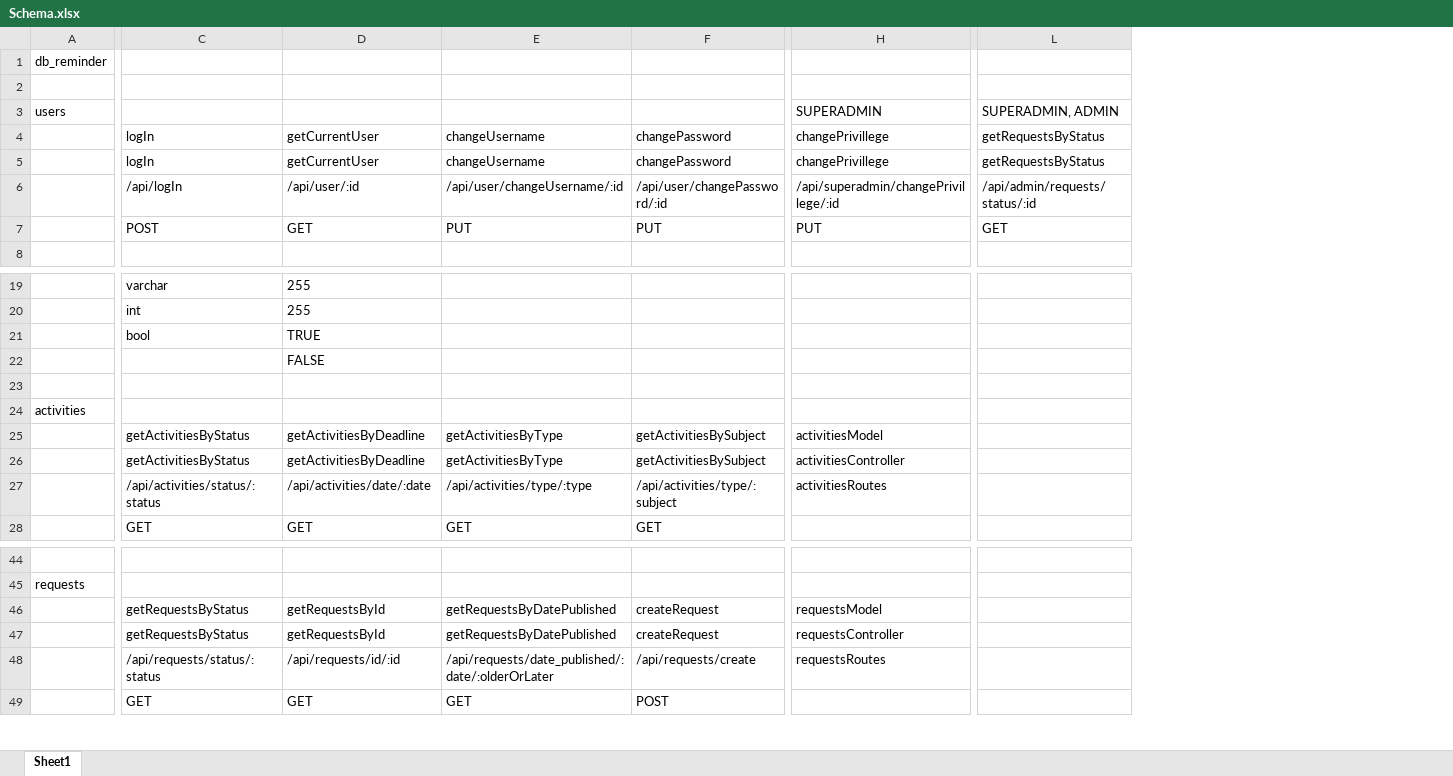
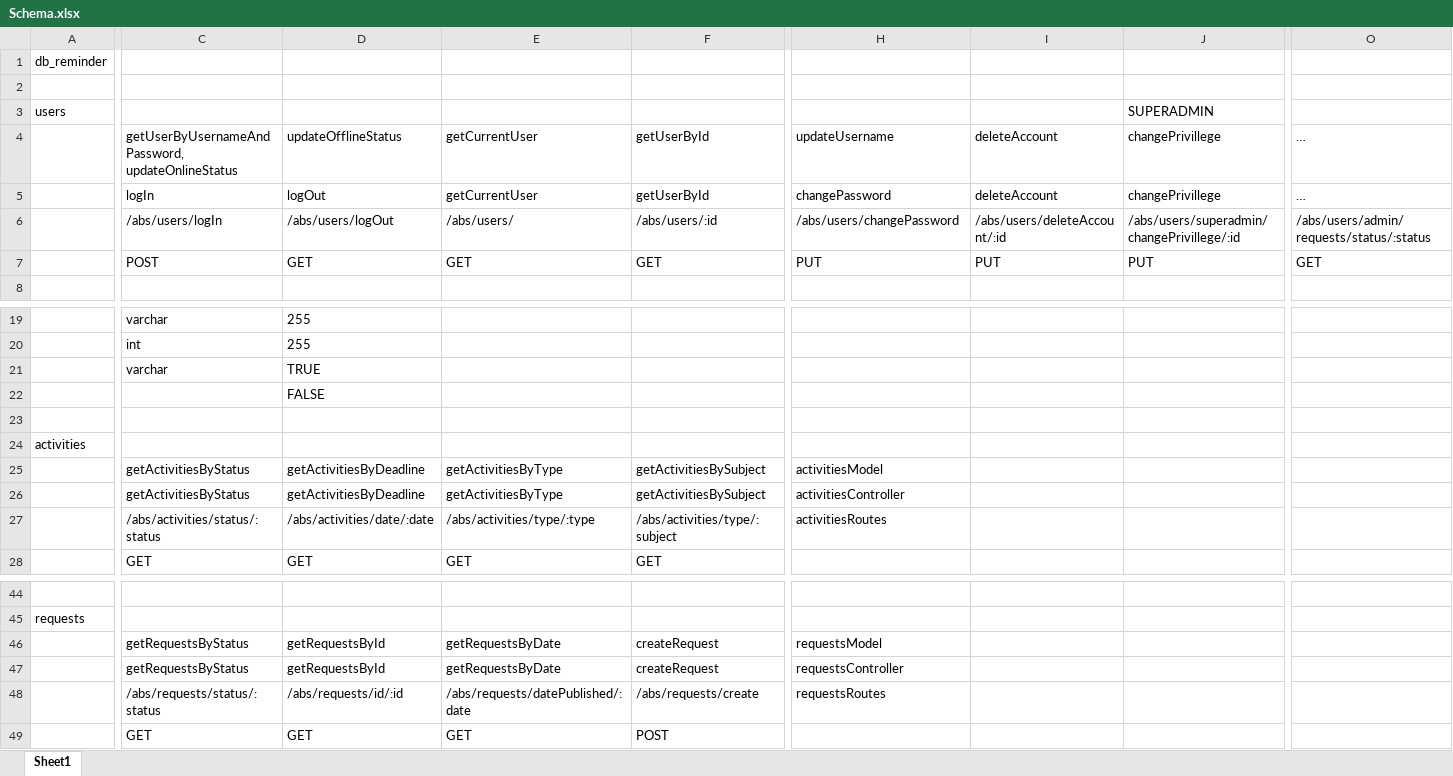
Before and after one commit to SetsuDesu17/PRX, an Excel workbook: Schema.xlsx, sheet Sheet1, drawn as a sheet; only a part is shown, gaps mark what is left out; values as stored, in another font and other column widths than the file's, no borders; removed rows and columns are numbered as before the commit, all else as after; rows hold the shown columns only; the diff covers the shown part only; the diff names each change by its address in the sheet, - before the commit and + after, or states it on an @@ line.

```diff
--- a/Schema.xlsx (sheet Sheet1)
+++ b/Schema.xlsx (sheet Sheet1)
+column I, row 5: deleteAccount; row 7: PUT
+column J, row 3: SUPERADMIN; row 5: changePrivillege; row 7: PUT
-column L, row 3: SUPERADMIN, ADMIN; row 5: getRequestsByStatus; row 7: GET
+column O, row 5: …; row 7: GET
-H3: SUPERADMIN
+H3: (empty)
-row 4:  | logIn | getCurrentUser | changeUsername | changePassword | changePrivillege | getRequestsByStatus
+row 4:  | getUserByUsernameAndPassword, updateOnlineStatus | updateOfflineStatus | getCurrentUser | getUserById | updateUsername | deleteAccount | changePrivillege | …
-D5: getCurrentUser
+D5: logOut
-E5: changeUsername
+E5: getCurrentUser
-F5: changePassword
+F5: getUserById
-H5: changePrivillege
+H5: changePassword
-row 6:  | /api/logIn | /api/user/:id | /api/user/changeUsername/:id | /api/user/changePassword/:id | /api/superadmin/changePrivillege/:id | /api/admin/requests/status/:id
+row 6:  | /abs/users/logIn | /abs/users/logOut | /abs/users/ | /abs/users/:id | /abs/users/changePassword | /abs/users/deleteAccount/:id | /abs/users/superadmin/changePrivillege/:id | /abs/users/admin/requests/status/:status
-E7: PUT
+E7: GET
-F7: PUT
+F7: GET
-C21: bool
+C21: varchar
-C27: /api/activities/status/:status
+C27: /abs/activities/status/:status
-D27: /api/activities/date/:date
+D27: /abs/activities/date/:date
-E27: /api/activities/type/:type
+E27: /abs/activities/type/:type
-F27: /api/activities/type/:subject
+F27: /abs/activities/type/:subject
-E46:E47: getRequestsByDatePublished
+E46:E47: getRequestsByDate
-C48: /api/requests/status/:status
+C48: /abs/requests/status/:status
-D48: /api/requests/id/:id
+D48: /abs/requests/id/:id
-E48: /api/requests/date_published/:date/:olderOrLater
+E48: /abs/requests/datePublished/:date
-F48: /api/requests/create
+F48: /abs/requests/create
```
Also changed, not shown: 4 edited cells elsewhere in this sheet, 4 other files.
